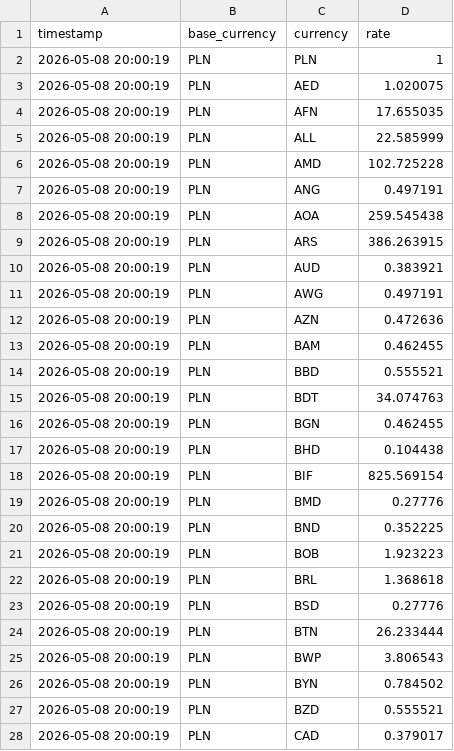
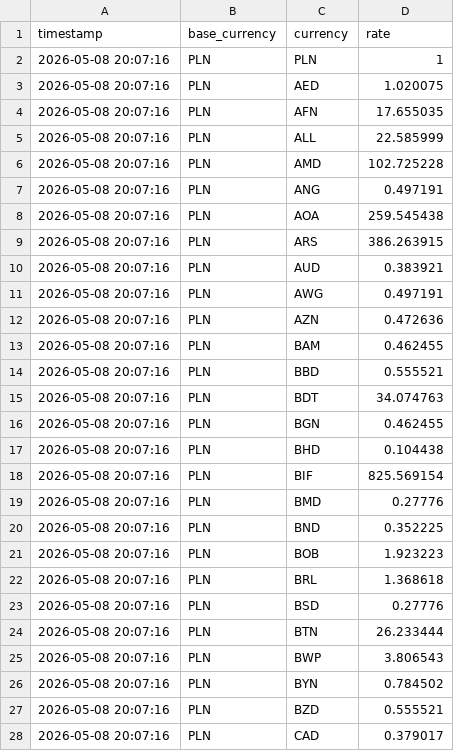
Before and after one commit to copander1/currency_checker, a CSV file: rates.csv, drawn as a sheet; only a part is shown; the diff covers the shown part only.

```diff
--- a/rates.csv
+++ b/rates.csv
@@ -1,28 +1,28 @@
 timestamp,base_currency,currency,rate
-2026-05-08 20:00:19,PLN,PLN,1
-2026-05-08 20:00:19,PLN,AED,1.020075
-2026-05-08 20:00:19,PLN,AFN,17.655035
-2026-05-08 20:00:19,PLN,ALL,22.585999
-2026-05-08 20:00:19,PLN,AMD,102.725228
-2026-05-08 20:00:19,PLN,ANG,0.497191
-2026-05-08 20:00:19,PLN,AOA,259.545438
-2026-05-08 20:00:19,PLN,ARS,386.263915
-2026-05-08 20:00:19,PLN,AUD,0.383921
-2026-05-08 20:00:19,PLN,AWG,0.497191
-2026-05-08 20:00:19,PLN,AZN,0.472636
-2026-05-08 20:00:19,PLN,BAM,0.462455
-2026-05-08 20:00:19,PLN,BBD,0.555521
-2026-05-08 20:00:19,PLN,BDT,34.074763
-2026-05-08 20:00:19,PLN,BGN,0.462455
-2026-05-08 20:00:19,PLN,BHD,0.104438
-2026-05-08 20:00:19,PLN,BIF,825.569154
-2026-05-08 20:00:19,PLN,BMD,0.27776
-2026-05-08 20:00:19,PLN,BND,0.352225
-2026-05-08 20:00:19,PLN,BOB,1.923223
-2026-05-08 20:00:19,PLN,BRL,1.368618
-2026-05-08 20:00:19,PLN,BSD,0.27776
-2026-05-08 20:00:19,PLN,BTN,26.233444
-2026-05-08 20:00:19,PLN,BWP,3.806543
-2026-05-08 20:00:19,PLN,BYN,0.784502
-2026-05-08 20:00:19,PLN,BZD,0.555521
-2026-05-08 20:00:19,PLN,CAD,0.379017
+2026-05-08 20:07:16,PLN,PLN,1
+2026-05-08 20:07:16,PLN,AED,1.020075
+2026-05-08 20:07:16,PLN,AFN,17.655035
+2026-05-08 20:07:16,PLN,ALL,22.585999
+2026-05-08 20:07:16,PLN,AMD,102.725228
+2026-05-08 20:07:16,PLN,ANG,0.497191
+2026-05-08 20:07:16,PLN,AOA,259.545438
+2026-05-08 20:07:16,PLN,ARS,386.263915
+2026-05-08 20:07:16,PLN,AUD,0.383921
+2026-05-08 20:07:16,PLN,AWG,0.497191
+2026-05-08 20:07:16,PLN,AZN,0.472636
+2026-05-08 20:07:16,PLN,BAM,0.462455
+2026-05-08 20:07:16,PLN,BBD,0.555521
+2026-05-08 20:07:16,PLN,BDT,34.074763
+2026-05-08 20:07:16,PLN,BGN,0.462455
+2026-05-08 20:07:16,PLN,BHD,0.104438
+2026-05-08 20:07:16,PLN,BIF,825.569154
+2026-05-08 20:07:16,PLN,BMD,0.27776
+2026-05-08 20:07:16,PLN,BND,0.352225
+2026-05-08 20:07:16,PLN,BOB,1.923223
+2026-05-08 20:07:16,PLN,BRL,1.368618
+2026-05-08 20:07:16,PLN,BSD,0.27776
+2026-05-08 20:07:16,PLN,BTN,26.233444
+2026-05-08 20:07:16,PLN,BWP,3.806543
+2026-05-08 20:07:16,PLN,BYN,0.784502
+2026-05-08 20:07:16,PLN,BZD,0.555521
+2026-05-08 20:07:16,PLN,CAD,0.379017
```
Also changed, not shown: 139 edited cells elsewhere in this file.
